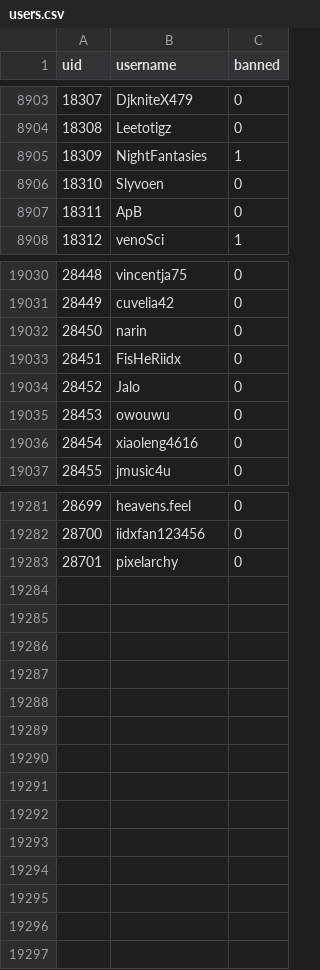
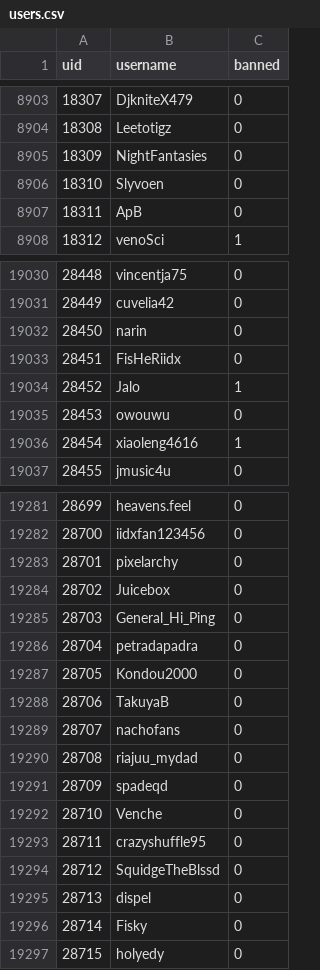
Before and after one commit to h-lunah/file-storage, a CSV file: users.csv, drawn as a sheet; only a part is shown, gaps mark what is left out; the diff covers the shown part only.

Commit message:
Update Sows index with GitHub Actions

```diff
--- a/users.csv
+++ b/users.csv
@@ -8904,3 +8904,3 @@ uid,username,banned
 18308,Leetotigz,0
-18309,NightFantasies,1
+18309,NightFantasies,0
 18310,Slyvoen,0
@@ -19033,5 +19033,5 @@ uid,username,banned
 28451,FisHeRiidx,0
-28452,Jalo,0
+28452,Jalo,1
 28453,owouwu,0
-28454,xiaoleng4616,0
+28454,xiaoleng4616,1
 28455,jmusic4u,0
@@ -19283 +19283,15 @@ uid,username,banned
 28701,pixelarchy,0
+28702,Juicebox,0
+28703,General_Hi_Ping,0
+28704,petradapadra,0
+28705,Kondou2000,0
+28706,TakuyaB,0
+28707,nachofans,0
+28708,riajuu_mydad,0
+28709,spadeqd,0
+28710,Venche,0
+28711,crazyshuffle95,0
+28712,SquidgeTheBlssd,0
+28713,dispel,0
+28714,Fisky,0
+28715,holyedy,0
```
Also changed, not shown: 6 edited cells elsewhere in this file.
